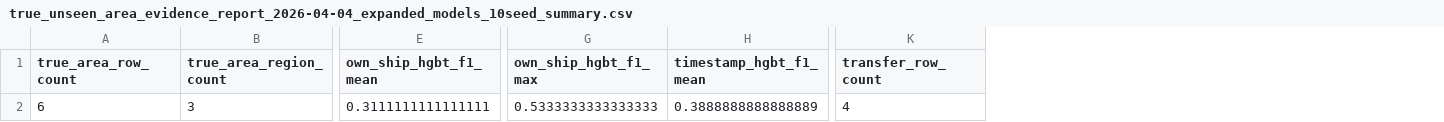
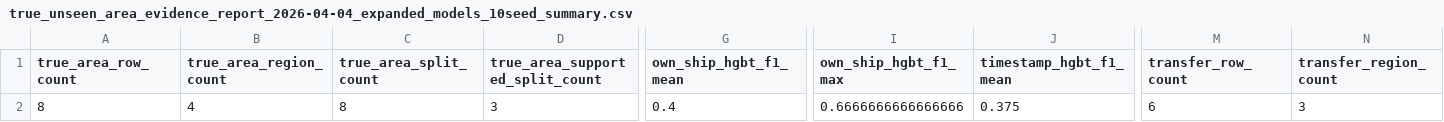
Before and after one commit to seoki0804/ais-risk-research, a CSV file: docs/results/2026-04-04-expanded-10seed/true_unseen_area_evidence_report_2026-04-04_expanded_models_10seed_summary.csv, drawn as a sheet; only a part is shown, gaps mark what is left out; addresses are those after the commit; the diff covers the shown part only; the diff names each change by its address in the sheet, - before the commit and + after, or states it on an @@ line.

```diff
--- a/docs/results/2026-04-04-expanded-10seed/true_unseen_area_evidence_report_2026-04-04_expanded_models_10seed_summary.csv
+++ b/docs/results/2026-04-04-expanded-10seed/true_unseen_area_evidence_report_2026-04-04_expanded_models_10seed_summary.csv
+column C (true_area_split_count), row 2: 8
+column D (true_area_supported_split_count), row 2: 3
+column N (transfer_region_count), row 2: 3
-A2 (true_area_row_count): 6
+A2 (true_area_row_count): 8
-B2 (true_area_region_count): 3
+B2 (true_area_region_count): 4
-G2 (own_ship_hgbt_f1_mean): 0.3111111111111111
+G2 (own_ship_hgbt_f1_mean): 0.4
-I2 (own_ship_hgbt_f1_max): 0.5333333333333333
+I2 (own_ship_hgbt_f1_max): 0.6666666666666666
-J2 (timestamp_hgbt_f1_mean): 0.3888888888888889
+J2 (timestamp_hgbt_f1_mean): 0.375
-M2 (transfer_row_count): 4
+M2 (transfer_row_count): 6
```
Also changed, not shown: 2 edited cells elsewhere in this file, docs/results/2026-04-04-expanded-10seed/true_unseen_area_evidence_report_2026-04-04_expanded_models_10seed_detail.csv, docs/true_unseen_area_evidence_report_2026-04-04_expanded_models_10seed_detail.csv, 22 other files.
